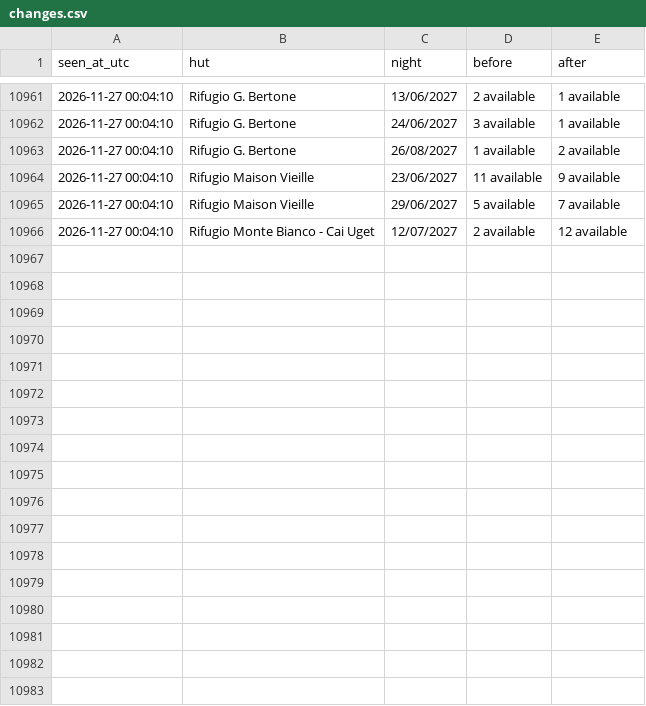
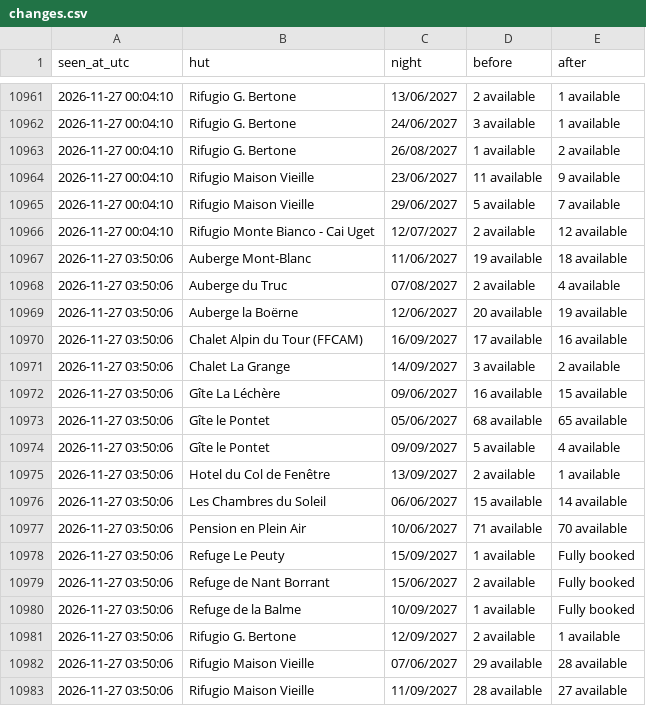
Before and after one commit to ljieen/tmb-bed-watcher, a CSV file: changes.csv, drawn as a sheet; only a part is shown, gaps mark what is left out; the diff names each change by its address in the sheet, - before the commit and + after, or states it on an @@ line.

```diff
--- a/changes.csv
+++ b/changes.csv
+row 10967: 2026-11-27 03:50:06 | Auberge Mont-Blanc | 11/06/2027 | 19 available | 18 available
+row 10968: 2026-11-27 03:50:06 | Auberge du Truc | 07/08/2027 | 2 available | 4 available
+row 10969: 2026-11-27 03:50:06 | Auberge la Boërne | 12/06/2027 | 20 available | 19 available
+row 10970: 2026-11-27 03:50:06 | Chalet Alpin du Tour (FFCAM) | 16/09/2027 | 17 available | 16 available
+row 10971: 2026-11-27 03:50:06 | Chalet La Grange | 14/09/2027 | 3 available | 2 available
+row 10972: 2026-11-27 03:50:06 | Gîte La Léchère | 09/06/2027 | 16 available | 15 available
+row 10973: 2026-11-27 03:50:06 | Gîte le Pontet | 05/06/2027 | 68 available | 65 available
+row 10974: 2026-11-27 03:50:06 | Gîte le Pontet | 09/09/2027 | 5 available | 4 available
+row 10975: 2026-11-27 03:50:06 | Hotel du Col de Fenêtre | 13/09/2027 | 2 available | 1 available
+row 10976: 2026-11-27 03:50:06 | Les Chambres du Soleil | 06/06/2027 | 15 available | 14 available
+row 10977: 2026-11-27 03:50:06 | Pension en Plein Air | 10/06/2027 | 71 available | 70 available
+row 10978: 2026-11-27 03:50:06 | Refuge Le Peuty | 15/09/2027 | 1 available | Fully booked
+row 10979: 2026-11-27 03:50:06 | Refuge de Nant Borrant | 15/06/2027 | 2 available | Fully booked
+row 10980: 2026-11-27 03:50:06 | Refuge de la Balme | 10/09/2027 | 1 available | Fully booked
+row 10981: 2026-11-27 03:50:06 | Rifugio G. Bertone | 12/09/2027 | 2 available | 1 available
+row 10982: 2026-11-27 03:50:06 | Rifugio Maison Vieille | 07/06/2027 | 29 available | 28 available
+row 10983: 2026-11-27 03:50:06 | Rifugio Maison Vieille | 11/09/2027 | 28 available | 27 available
```
Also changed, not shown: 1 other file.
